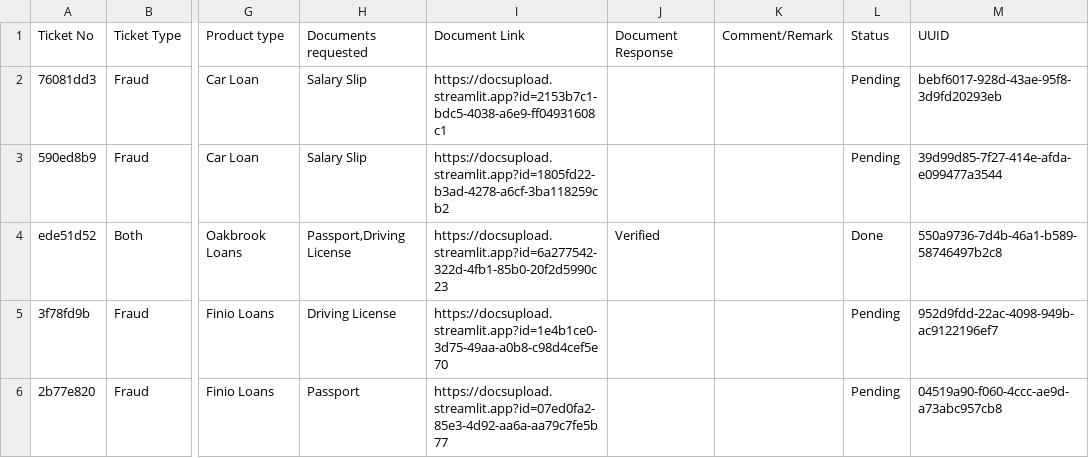
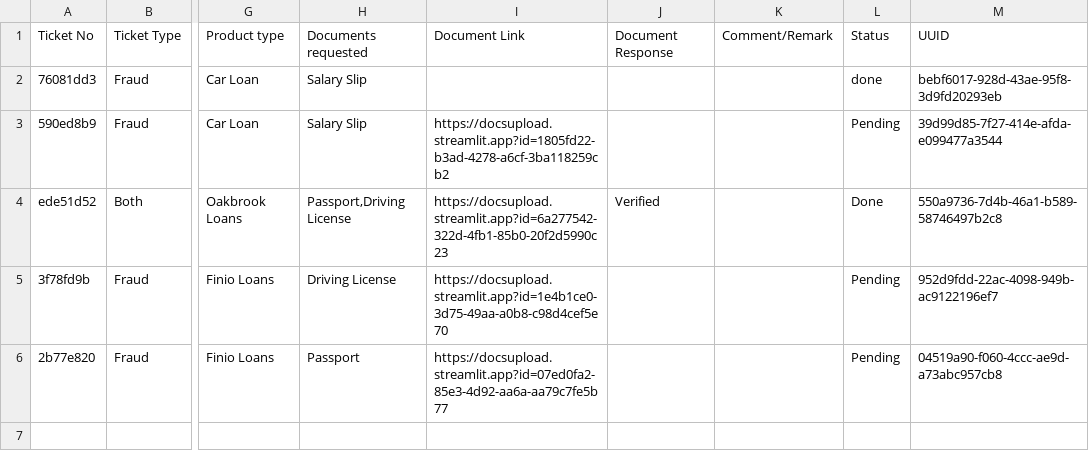
Before and after one commit to AnuragAnand14/OBFDOC, a CSV file: Ticket_Database.csv (was new.csv), drawn as a sheet; only a part is shown, gaps mark what is left out; the diff names each change by its address in the sheet, - before the commit and + after, or states it on an @@ line.

Commit message:
Excel

```diff
--- a/new.csv
+++ b/Ticket_Database.csv
-I2: https://docsupload.streamlit.app?id=2153b7c1-bdc5-4038-a6e9-ff04931608c1
+I2: (empty)
-L2: Pending
+L2: done
```
Also changed, not shown: 5 other files.
